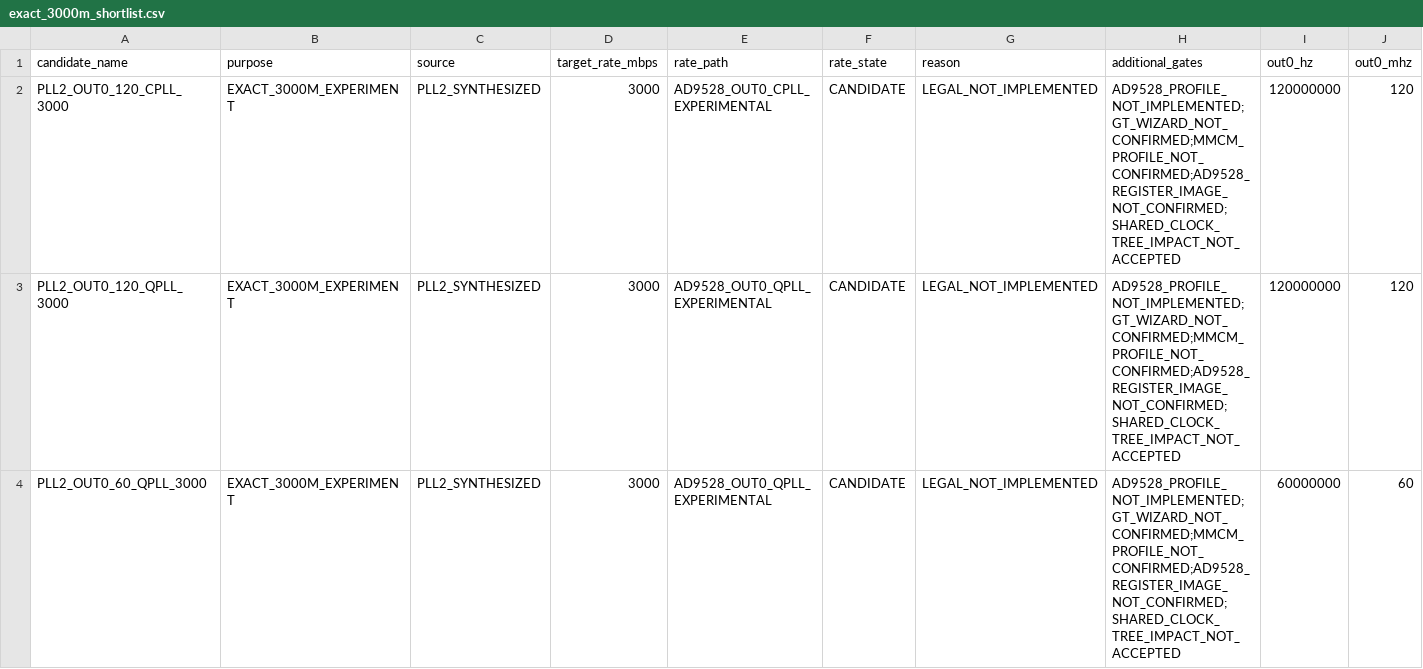
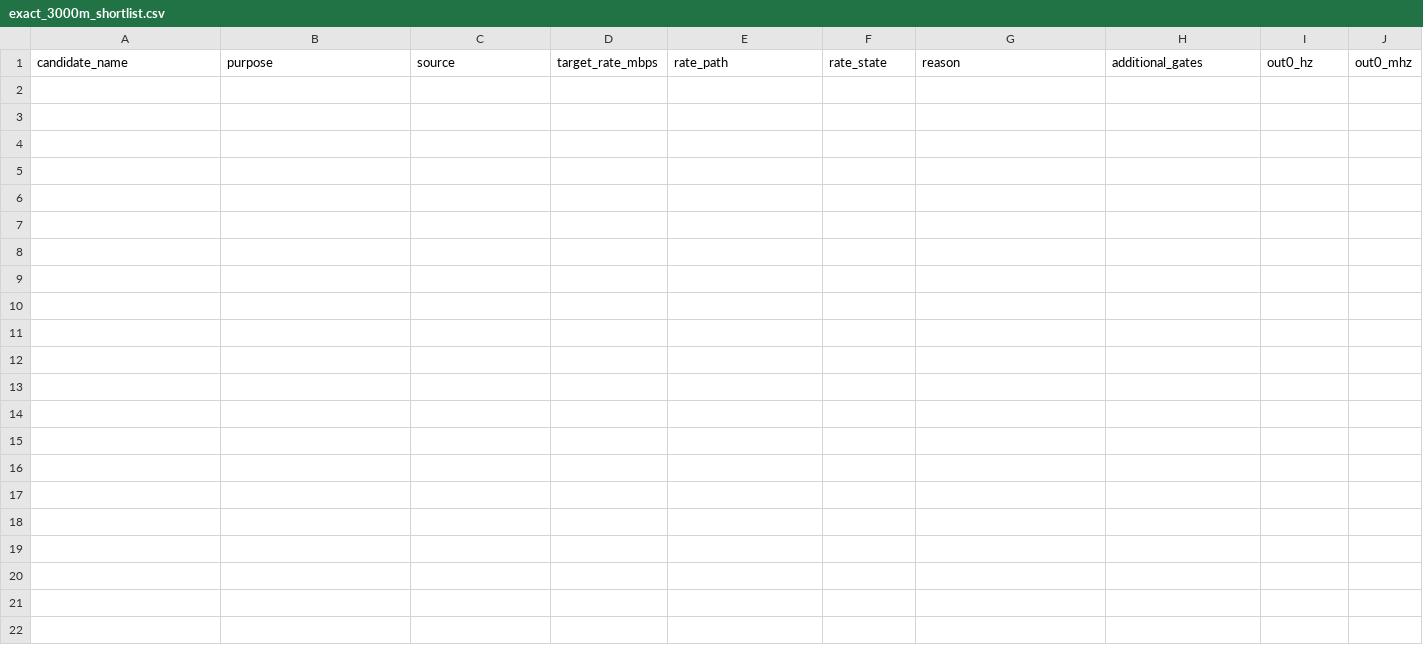
Before and after one commit to ztgi/laser_tx, a CSV file: reports/ad9528_fine_step_test0/exact_3000m_shortlist.csv, drawn as a sheet; only a part is shown; rows hold the shown columns only; the diff names each change by its address in the sheet, - before the commit and + after, or states it on an @@ line.

Commit message:
Audit AD9528 PLL2 TEST0 register image

```diff
--- a/reports/ad9528_fine_step_test0/exact_3000m_shortlist.csv
+++ b/reports/ad9528_fine_step_test0/exact_3000m_shortlist.csv
-row 2: PLL2_OUT0_120_CPLL_3000 | EXACT_3000M_EXPERIMENT | PLL2_SYNTHESIZED | 3000 | AD9528_OUT0_CPLL_EXPERIMENTAL | CANDIDATE | LEGAL_NOT_IMPLEMENTED | AD9528_PROFILE_NOT_IMPLEMENTED;GT_WIZARD_NOT_CONFIRMED;MMCM_PROFILE_NOT_CONFIRMED;AD9528_REGISTER_IMAGE_NOT_CONFIRMED;SHARED_CLOCK_TREE_IMPACT_NOT_ACCEPTED | 120000000 | 120
-row 3: PLL2_OUT0_120_QPLL_3000 | EXACT_3000M_EXPERIMENT | PLL2_SYNTHESIZED | 3000 | AD9528_OUT0_QPLL_EXPERIMENTAL | CANDIDATE | LEGAL_NOT_IMPLEMENTED | AD9528_PROFILE_NOT_IMPLEMENTED;GT_WIZARD_NOT_CONFIRMED;MMCM_PROFILE_NOT_CONFIRMED;AD9528_REGISTER_IMAGE_NOT_CONFIRMED;SHARED_CLOCK_TREE_IMPACT_NOT_ACCEPTED | 120000000 | 120
-row 4: PLL2_OUT0_60_QPLL_3000 | EXACT_3000M_EXPERIMENT | PLL2_SYNTHESIZED | 3000 | AD9528_OUT0_QPLL_EXPERIMENTAL | CANDIDATE | LEGAL_NOT_IMPLEMENTED | AD9528_PROFILE_NOT_IMPLEMENTED;GT_WIZARD_NOT_CONFIRMED;MMCM_PROFILE_NOT_CONFIRMED;AD9528_REGISTER_IMAGE_NOT_CONFIRMED;SHARED_CLOCK_TREE_IMPACT_NOT_ACCEPTED | 60000000 | 60
```
Also changed, not shown: reports/ad9528_fine_step_test0/low_risk_shortlist.csv, 19 other files.
